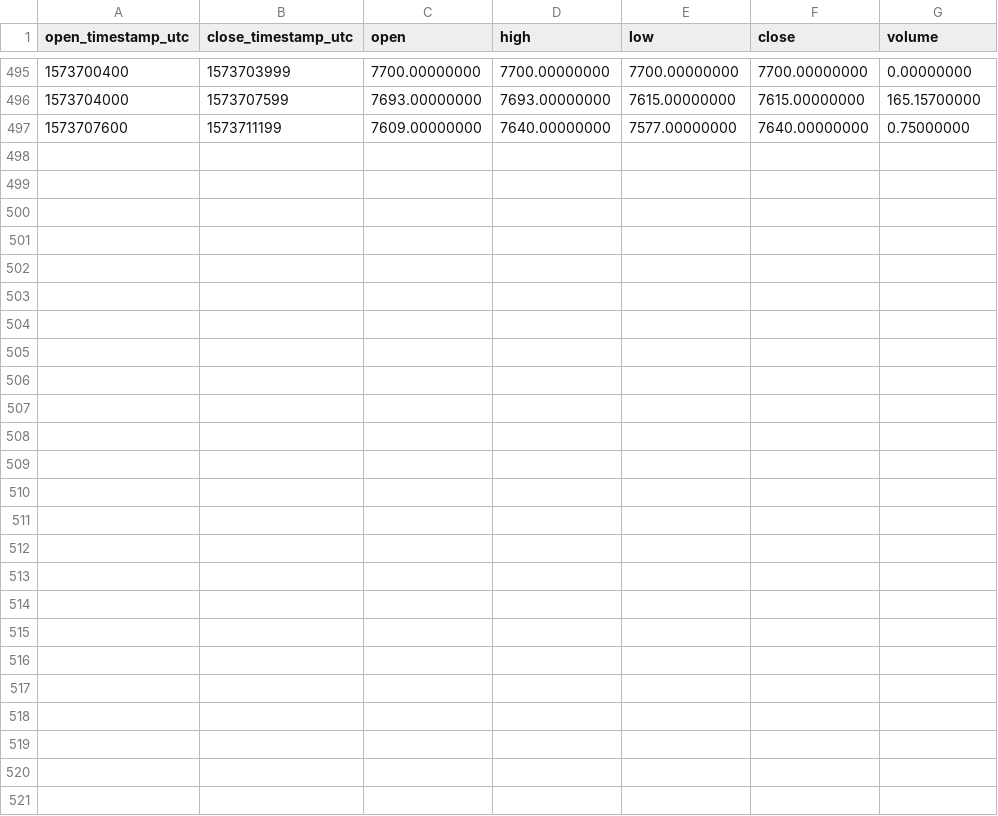
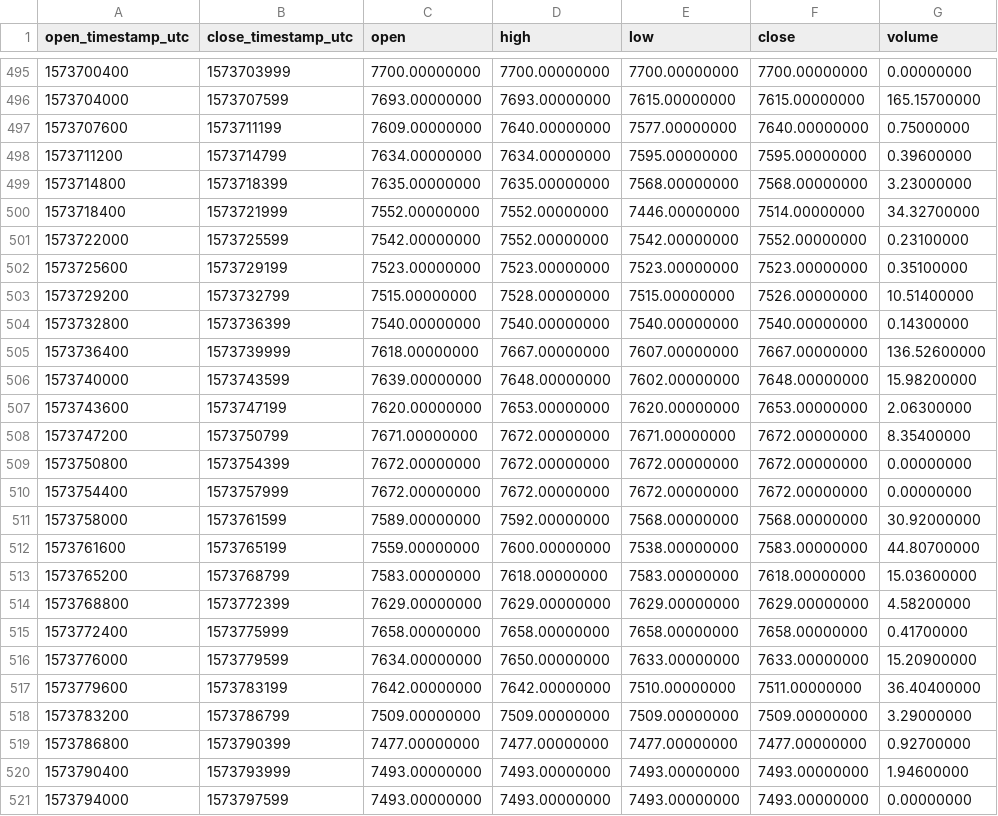
Before and after one commit to cryptobigbro/binance-BNBNGN, a CSV file: binance-BNBNGN-1h.csv, drawn as a sheet; only a part is shown, gaps mark what is left out.

Commit message:
Update OHLCV data.

```diff
--- a/binance-BNBNGN-1h.csv
+++ b/binance-BNBNGN-1h.csv
@@ -497 +497,25 @@ open_timestamp_utc,close_timestamp_utc,open,high,low,close,volume
 1573707600,1573711199,7609.00000000,7640.00000000,7577.00000000,7640.00000000,0.75000000
+1573711200,1573714799,7634.00000000,7634.00000000,7595.00000000,7595.00000000,0.39600000
+1573714800,1573718399,7635.00000000,7635.00000000,7568.00000000,7568.00000000,3.23000000
+1573718400,1573721999,7552.00000000,7552.00000000,7446.00000000,7514.00000000,34.32700000
+1573722000,1573725599,7542.00000000,7552.00000000,7542.00000000,7552.00000000,0.23100000
+1573725600,1573729199,7523.00000000,7523.00000000,7523.00000000,7523.00000000,0.35100000
+1573729200,1573732799,7515.00000000,7528.00000000,7515.00000000,7526.00000000,10.51400000
+1573732800,1573736399,7540.00000000,7540.00000000,7540.00000000,7540.00000000,0.14300000
+1573736400,1573739999,7618.00000000,7667.00000000,7607.00000000,7667.00000000,136.52600000
+1573740000,1573743599,7639.00000000,7648.00000000,7602.00000000,7648.00000000,15.98200000
+1573743600,1573747199,7620.00000000,7653.00000000,7620.00000000,7653.00000000,2.06300000
+1573747200,1573750799,7671.00000000,7672.00000000,7671.00000000,7672.00000000,8.35400000
+1573750800,1573754399,7672.00000000,7672.00000000,7672.00000000,7672.00000000,0.00000000
+1573754400,1573757999,7672.00000000,7672.00000000,7672.00000000,7672.00000000,0.00000000
+1573758000,1573761599,7589.00000000,7592.00000000,7568.00000000,7568.00000000,30.92000000
+1573761600,1573765199,7559.00000000,7600.00000000,7538.00000000,7583.00000000,44.80700000
+1573765200,1573768799,7583.00000000,7618.00000000,7583.00000000,7618.00000000,15.03600000
+1573768800,1573772399,7629.00000000,7629.00000000,7629.00000000,7629.00000000,4.58200000
+1573772400,1573775999,7658.00000000,7658.00000000,7658.00000000,7658.00000000,0.41700000
+1573776000,1573779599,7634.00000000,7650.00000000,7633.00000000,7633.00000000,15.20900000
+1573779600,1573783199,7642.00000000,7642.00000000,7510.00000000,7511.00000000,36.40400000
+1573783200,1573786799,7509.00000000,7509.00000000,7509.00000000,7509.00000000,3.29000000
+1573786800,1573790399,7477.00000000,7477.00000000,7477.00000000,7477.00000000,0.92700000
+1573790400,1573793999,7493.00000000,7493.00000000,7493.00000000,7493.00000000,1.94600000
+1573794000,1573797599,7493.00000000,7493.00000000,7493.00000000,7493.00000000,0.00000000
```
Also changed, not shown: binance-BNBNGN-1d.csv, 1 other file.
